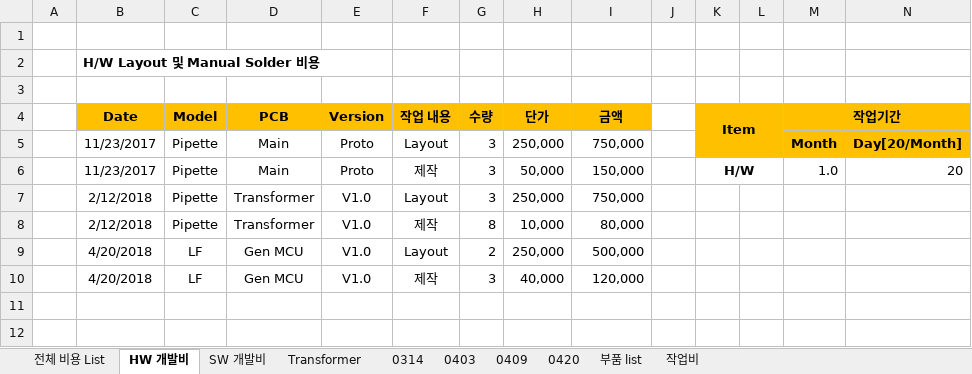
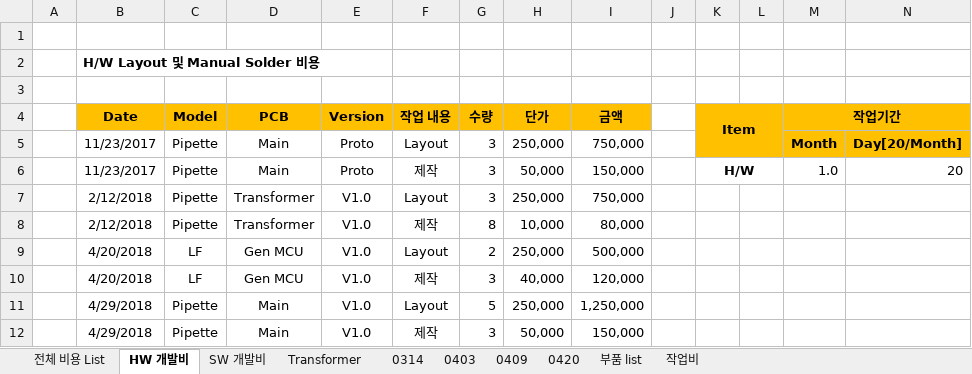
Before and after one commit to ArvidJoung/Plasma_Generator, an Excel workbook: Femto Project 비용 List.xlsx, sheet HW 개발비, drawn as a sheet; only a part is shown; values as stored, in another font and other column widths than the file's, no borders; rows hold the shown columns only; the diff names each change by its address in the sheet, - before the commit and + after, or states it on an @@ line.

```diff
--- a/Femto Project 비용 List.xlsx (sheet HW 개발비)
+++ b/Femto Project 비용 List.xlsx (sheet HW 개발비)
+row 11:  | 4/29/2018 | Pipette | Main | V1.0 | Layout | 5 | 250,000 | 1,250,000
+row 12:  | 4/29/2018 | Pipette | Main | V1.0 | 제작 | 3 | 50,000 | 150,000
```
Also changed, not shown: sheet 작업비, sheet 전체 비용 List, Femto Project schedule V1.0.xlsx.
